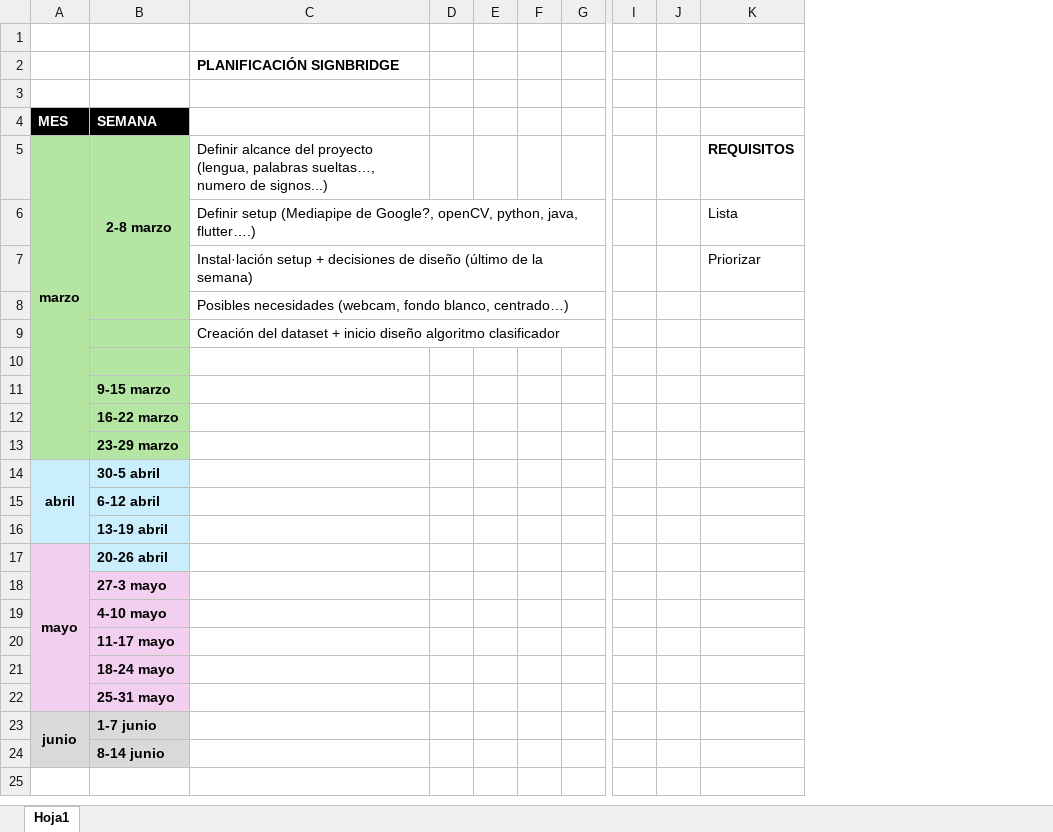
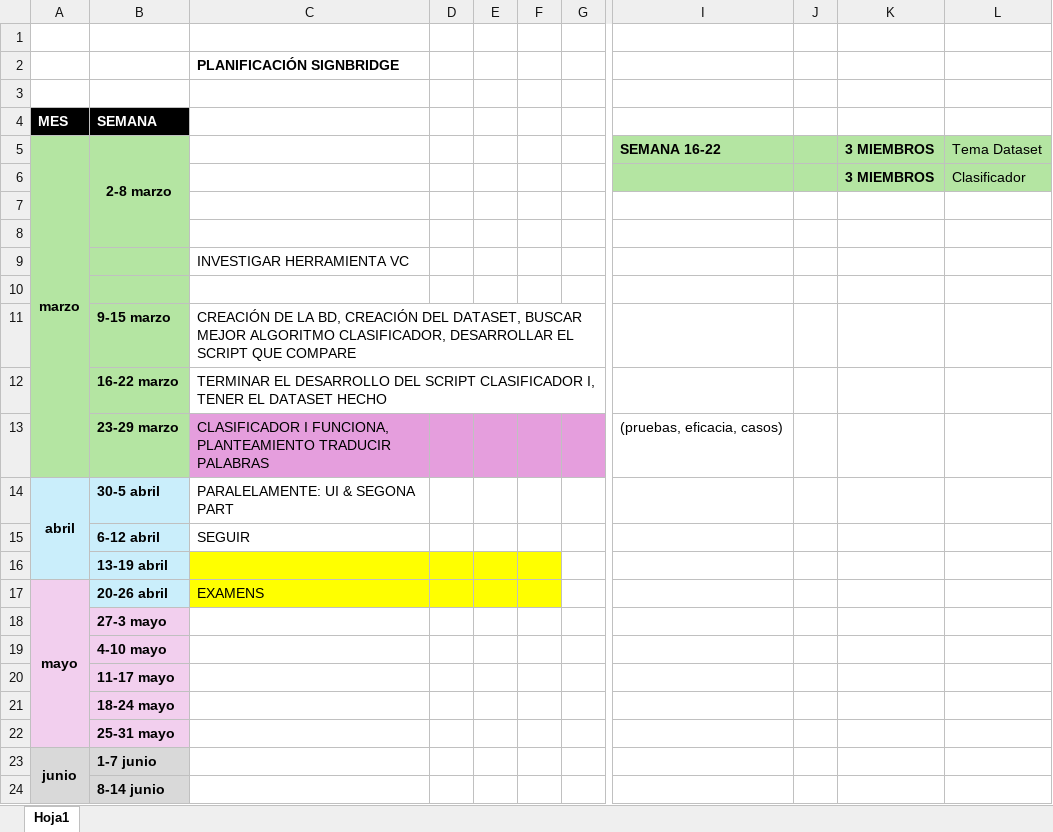
Before and after one commit to AleixBB/SignBridge, an Excel workbook: Planificación/planifSignBridge.xlsx, sheet Hoja1, drawn as a sheet; only a part is shown, gaps mark what is left out; values as stored, in another font and other column widths than the file's, no borders; removed rows and columns are numbered as before the commit, all else as after; rows hold the shown columns only; the diff names each change by its address in the sheet, - before the commit and + after, or states it on an @@ line.

Commit message:
Add files via upload

```diff
--- a/Planificación/planifSignBridge.xlsx (sheet Hoja1)
+++ b/Planificación/planifSignBridge.xlsx (sheet Hoja1)
-column C, rows 2-9: PLANIFICACIÓN SIGNBRIDGE |  |  | Definir alcance del proyecto (lengua, palabras sueltas…, numero de signos...) | Definir setup (Mediapipe de Google?, openCV, python, java, flutter….) | Instal·lación setup + decisiones de diseño (último de la semana) | Posibles necesidades (webcam, fondo blanco, centrado…) | Creación del dataset + inicio diseño algoritmo clasificador
+column C, rows 2-17: PLANIFICACIÓN SIGNBRIDGE |  |  |  |  |  |  | INVESTIGAR HERRAMIENTA VC |  | CREACIÓN DE LA BD, CREACIÓN DEL DATASET, BUSCAR MEJOR ALGORITMO CLASIFICADOR, DESARROLLAR EL SCRIPT QUE COMPARE | TERMINAR EL DESARROLLO DEL SCRIPT CLASIFICADOR I, TENER EL DATASET HECHO | CLASIFICADOR I FUNCIONA, PLANTEAMIENTO TRADUCIR PALABRAS | PARALELAMENTE: UI & SEGONA PART | SEGUIR |  | EXAMENS
-column I, empty
+column I, rows 5-13: SEMANA 16-22 |  |  |  |  |  |  |  | (pruebas, eficacia, casos)
-column K, rows 5-7: REQUISITOS | Lista | Priorizar
+column K, rows 5-6: 3 MIEMBROS | 3 MIEMBROS
+column L, rows 5-6: Tema Dataset | Clasificador
-J5:J6 fill: none
+J5:J6 fill: #B4E5A2
-row 7:  |  | Instal·lación setup + decisiones de diseño (último de la semana) |  |  |  |  |  |  | Priorizar
+row 7: (empty)
-D13:G13 fill: none
+D13:G13 fill: #E59EDD
-D16:F17 fill: none
+D16:F17 fill: #FFFF00
```
